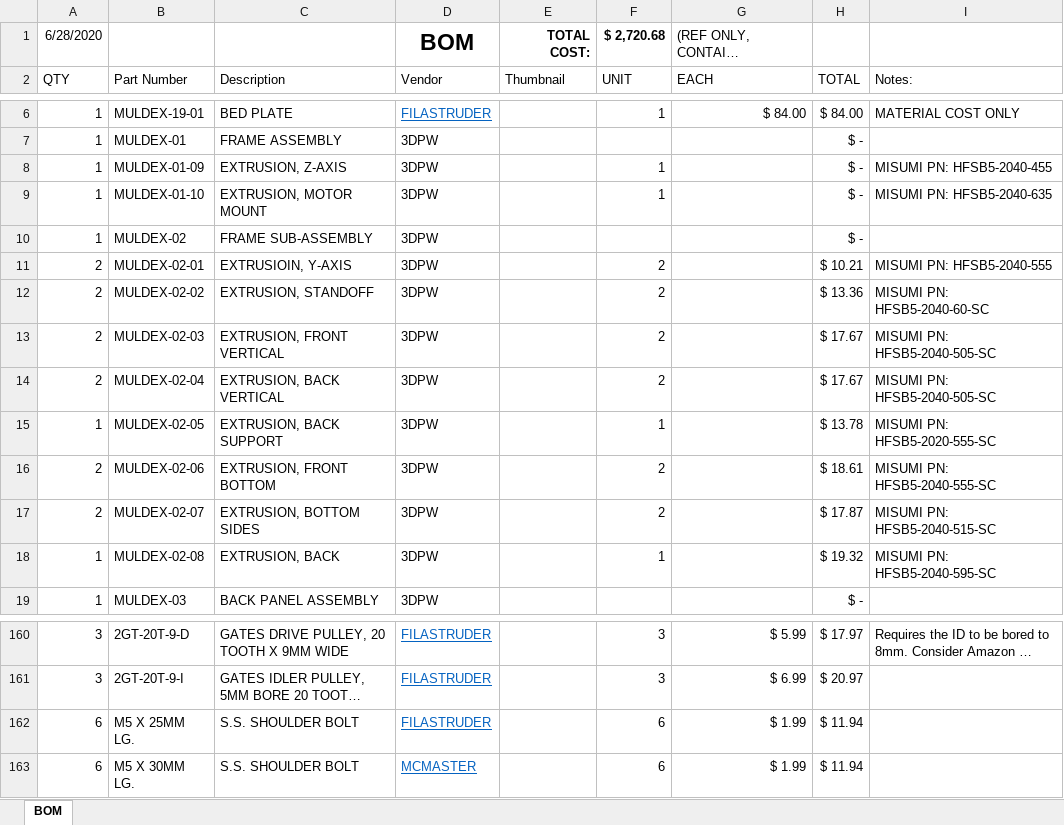
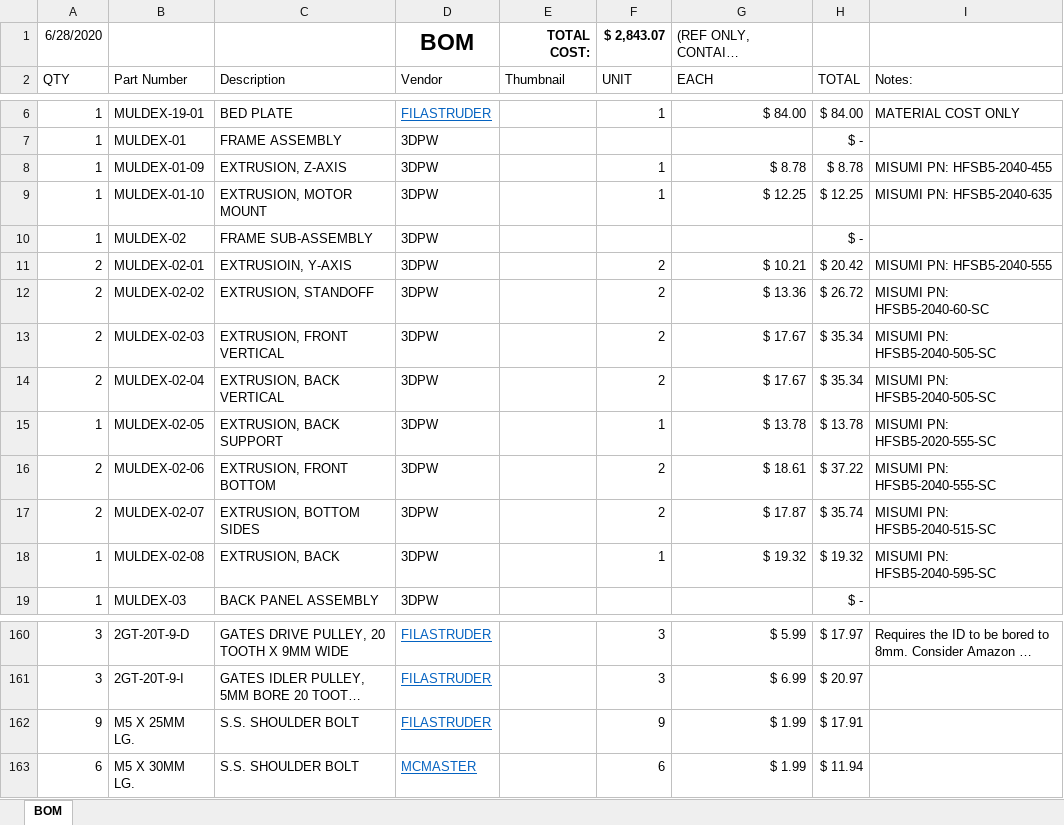
Before and after one commit to 3dprintingworld/MULDEX, an Excel workbook: BOM/MULDEX-BOM.xlsx, sheet BOM, drawn as a sheet; only a part is shown, gaps mark what is left out; long unchanged cells end in …; values as stored, in another font and other column widths than the file's, no borders; charts and pictures not drawn; the diff names each change by its address in the sheet, - before the commit and + after, or states it on an @@ line.

```diff
--- a/BOM/MULDEX-BOM.xlsx (sheet BOM)
+++ b/BOM/MULDEX-BOM.xlsx (sheet BOM)
-F1: $ 2,720.68
+F1: $ 2,843.07
-G8: (empty)
+G8: $ 8.78
-H8: $ -
+H8: $ 8.78
-G9: (empty)
+G9: $ 12.25
-H9: $ -
+H9: $ 12.25
-G11: (empty)
+G11: $ 10.21
-H11: $ 10.21
+H11: $ 20.42
-G12: (empty)
+G12: $ 13.36
-H12: $ 13.36
+H12: $ 26.72
-G13:G14: (empty)
+G13:G14: $ 17.67
-H13:H14: $ 17.67
+H13:H14: $ 35.34
-G15: (empty)
+G15: $ 13.78
-G16: (empty)
+G16: $ 18.61
-H16: $ 18.61
+H16: $ 37.22
-G17: (empty)
+G17: $ 17.87
-H17: $ 17.87
+H17: $ 35.74
-G18: (empty)
+G18: $ 19.32
-A162: 6
+A162: 9
-F162: 6
+F162: 9
-H162: $ 11.94
+H162: $ 17.91
```
Also changed, not shown: formulas that keep their value, 3 other files.
